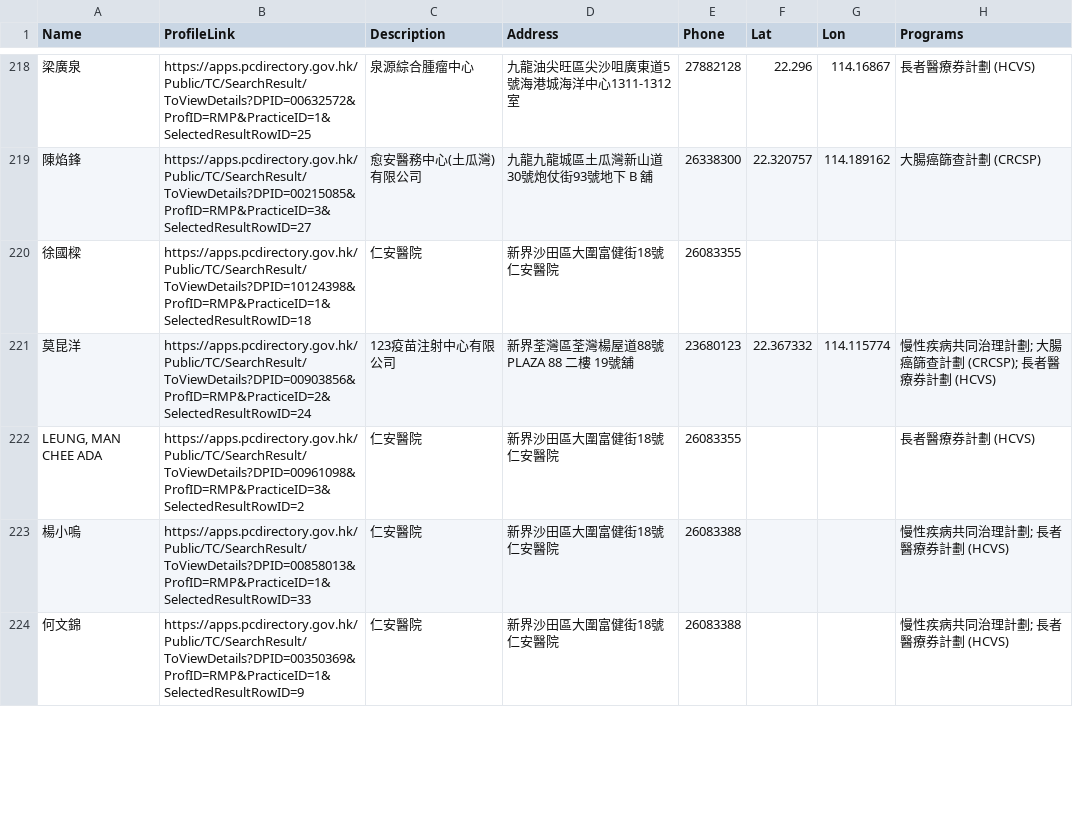
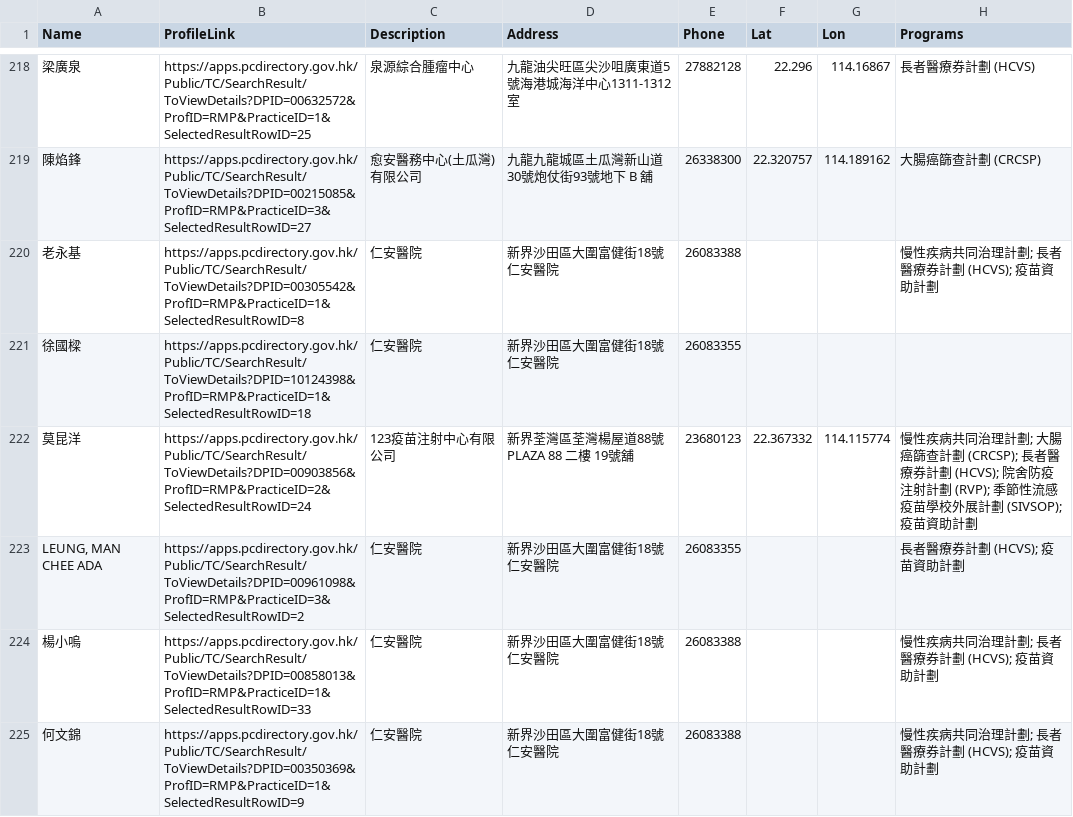
Before and after one commit to support-taipo/support-taipo.github.io, a CSV file: doctors_tc.csv, drawn as a sheet; only a part is shown, gaps mark what is left out; the diff covers the shown part only.

```diff
--- a/doctors_tc.csv
+++ b/doctors_tc.csv
@@ -219,6 +219,7 @@ Name,ProfileLink,Description,Address,Phone,Lat,Lon,Programs
 陳焰鋒,https://apps.pcdirectory.gov.hk/Public/TC/SearchResult/ToViewDetails?DPID=00215085&ProfID=RMP&PracticeID=3&SelectedResultRowID=27,愈安醫務中心(土瓜灣)有限公司,九龍九龍城區土瓜灣新山道30號炮仗街93號地下 B 舖,26338300,22.320757,114.189162,大腸癌篩查計劃 (CRCSP)
+老永基,https://apps.pcdirectory.gov.hk/Public/TC/SearchResult/ToViewDetails?DPID=00305542&ProfID=RMP&PracticeID=1&SelectedResultRowID=8,仁安醫院,新界沙田區大圍富健街18號仁安醫院,26083388,,,慢性疾病共同治理計劃; 長者醫療券計劃 (HCVS); 疫苗資助計劃
 徐國樑,https://apps.pcdirectory.gov.hk/Public/TC/SearchResult/ToViewDetails?DPID=10124398&ProfID=RMP&PracticeID=1&SelectedResultRowID=18,仁安醫院,新界沙田區大圍富健街18號仁安醫院,26083355,,,
-莫昆洋,https://apps.pcdirectory.gov.hk/Public/TC/SearchResult/ToViewDetails?DPID=00903856&ProfID=RMP&PracticeID=2&SelectedResultRowID=24,123疫苗注射中心有限公司,新界荃灣區荃灣楊屋道88號PLAZA 88 二樓 19號舖,23680123,22.367332,114.115774,慢性疾病共同治理計劃; 大腸癌篩查計劃 (CRCSP); 長者醫療券計劃 (HCVS)
-"LEUNG, MAN CHEE ADA",https://apps.pcdirectory.gov.hk/Public/TC/SearchResult/ToViewDetails?DPID=00961098&ProfID=RMP&PracticeID=3&SelectedResultRowID=2,仁安醫院,新界沙田區大圍富健街18號仁安醫院,26083355,,,長者醫療券計劃 (HCVS)
-楊小嗚,https://apps.pcdirectory.gov.hk/Public/TC/SearchResult/ToViewDetails?DPID=00858013&ProfID=RMP&PracticeID=1&SelectedResultRowID=33,仁安醫院,新界沙田區大圍富健街18號仁安醫院,26083388,,,慢性疾病共同治理計劃; 長者醫療券計劃 (HCVS)
-何文錦,https://apps.pcdirectory.gov.hk/Public/TC/SearchResult/ToViewDetails?DPID=00350369&ProfID=RMP&PracticeID=1&SelectedResultRowID=9,仁安醫院,新界沙田區大圍富健街18號仁安醫院,26083388,,,慢性疾病共同治理計劃; 長者醫療券計劃 (HCVS)
+莫昆洋,https://apps.pcdirectory.gov.hk/Public/TC/SearchResult/ToViewDetails?DPID=00903856&ProfID=RMP&PracticeID=2&SelectedResultRowID=24,123疫苗注射中心有限公司,新界荃灣區荃灣楊屋道88號PLAZA 88 二樓 19號舖,23680123,22.367332,114.115774,慢性疾病共同治理計劃; 大腸癌篩查計劃 (CRCSP); 長者醫療券計劃 (HCVS); 院舍防疫注射計劃 (RVP); 季節性流感疫苗學校外展計劃 (SIVSOP); 疫苗資助計劃
+"LEUNG, MAN CHEE ADA",https://apps.pcdirectory.gov.hk/Public/TC/SearchResult/ToViewDetails?DPID=00961098&ProfID=RMP&PracticeID=3&SelectedResultRowID=2,仁安醫院,新界沙田區大圍富健街18號仁安醫院,26083355,,,長者醫療券計劃 (HCVS); 疫苗資助計劃
+楊小嗚,https://apps.pcdirectory.gov.hk/Public/TC/SearchResult/ToViewDetails?DPID=00858013&ProfID=RMP&PracticeID=1&SelectedResultRowID=33,仁安醫院,新界沙田區大圍富健街18號仁安醫院,26083388,,,慢性疾病共同治理計劃; 長者醫療券計劃 (HCVS); 疫苗資助計劃
+何文錦,https://apps.pcdirectory.gov.hk/Public/TC/SearchResult/ToViewDetails?DPID=00350369&ProfID=RMP&PracticeID=1&SelectedResultRowID=9,仁安醫院,新界沙田區大圍富健街18號仁安醫院,26083388,,,慢性疾病共同治理計劃; 長者醫療券計劃 (HCVS); 疫苗資助計劃
```
Also changed, not shown: 2 added rows, 3 removed rows and 26 edited cells elsewhere in this file.
